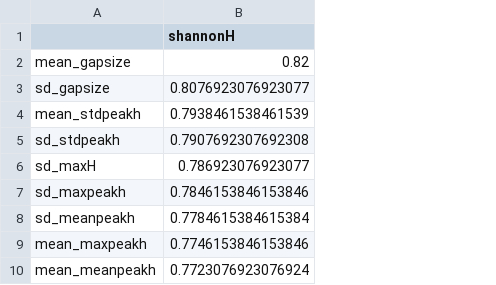
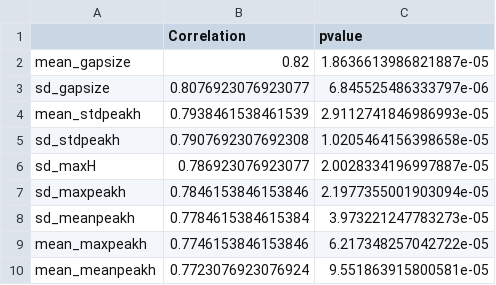
Before and after one commit to pbb2291/SelenkayDiversity-python, a CSV file: tables/mango/SpearmanCorr/SpearmanCorr_shannonHxLidarMetrics_130mBlack_mango.csv, drawn as a sheet; only a part is shown; the diff names each change by its address in the sheet, - before the commit and + after, or states it on an @@ line.

```diff
--- a/tables/mango/SpearmanCorr/SpearmanCorr_shannonHxLidarMetrics_130mBlack_mango.csv
+++ b/tables/mango/SpearmanCorr/SpearmanCorr_shannonHxLidarMetrics_130mBlack_mango.csv
+column C (pvalue), rows 2-10: 1.8636613986821887e-05 | 6.845525486333797e-06 | 2.9112741846986993e-05 | 1.0205464156398658e-05 | 2.0028334196997887e-05 | 2.1977355001903094e-05 | 3.973221247783273e-05 | 6.217348257042722e-05 | 9.551863915800581e-05
-B1: shannonH
+B1: Correlation
```
Also changed, not shown: tables/mango/SpearmanCorr/SpearmanCorr_shannonHxLidarMetrics_130m_mango.csv, tables/mango/SpearmanCorr/SpearmanCorr_shannonHxLidarMetrics_50mBlack_mango.csv, 42 other files.
